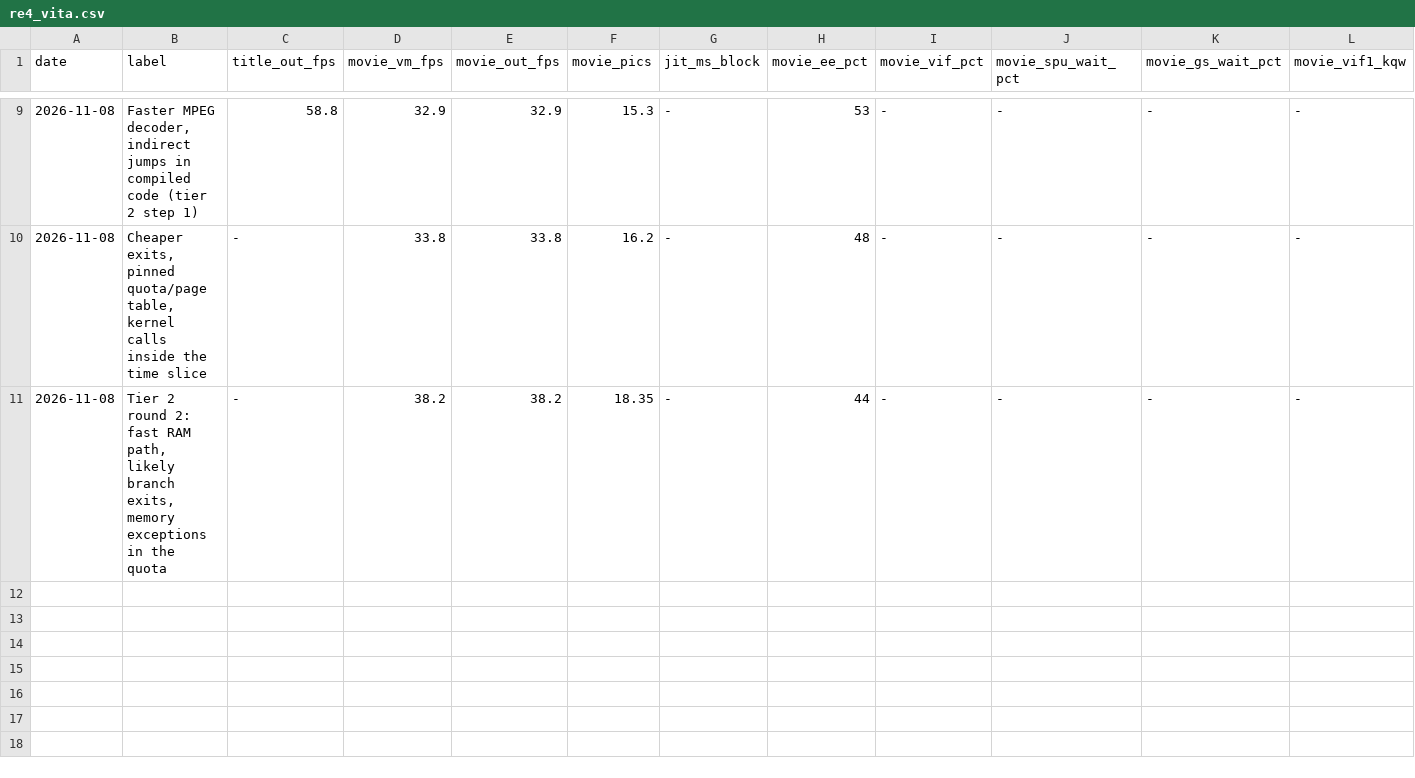
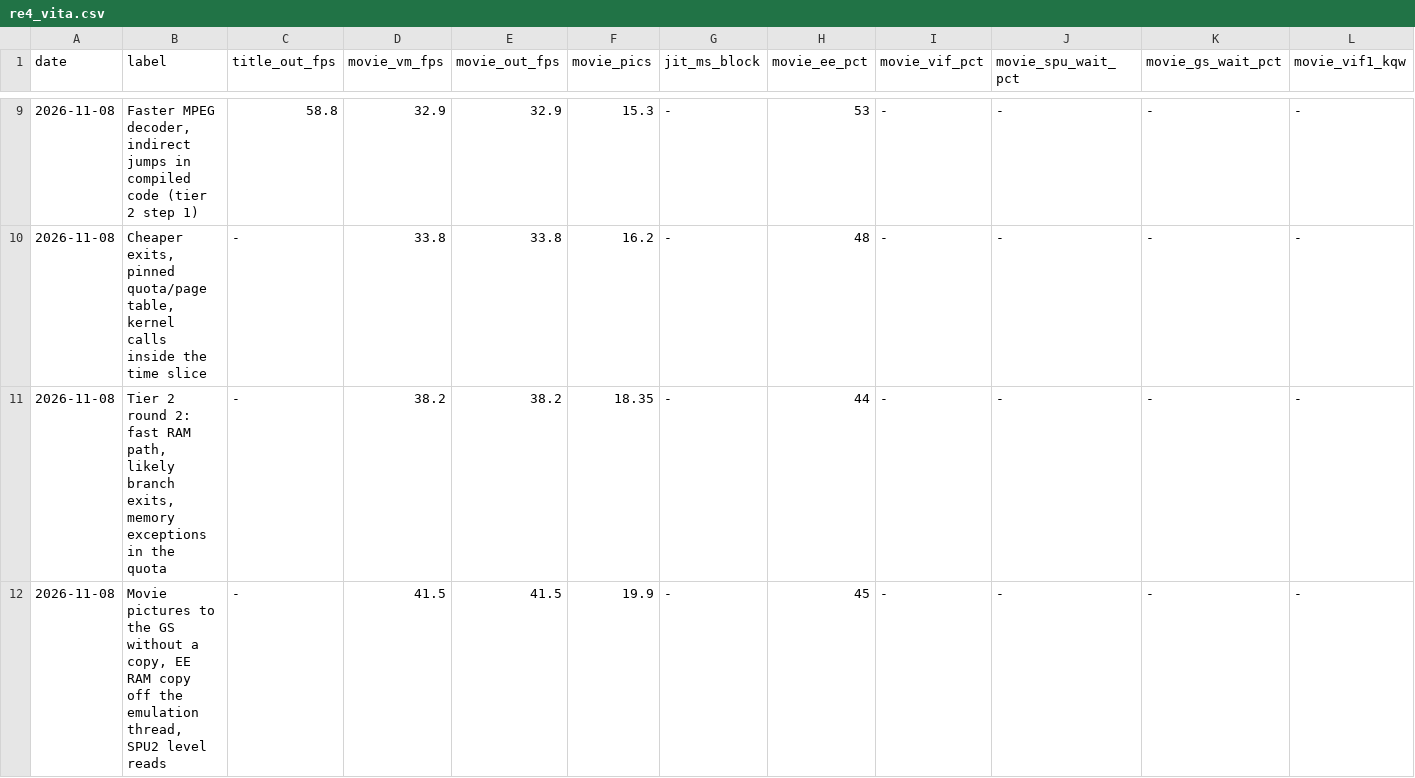
Before and after one commit to rabbithuntyt-ai/Ps-vita-ps2-emu, a CSV file: docs/perf/re4_vita.csv, drawn as a sheet; only a part is shown, gaps mark what is left out.

```diff
--- a/docs/perf/re4_vita.csv
+++ b/docs/perf/re4_vita.csv
@@ -11 +11,2 @@ date,label,title_out_fps,movie_vm_fps,movie_out_fps,movie_pics,jit_ms_block,movi
 2026-11-08,"Tier 2 round 2: fast RAM path, likely branch exits, memory exceptions in the quota",-,38.2,38.2,18.35,-,44,-,-,-,-
+2026-11-08,"Movie pictures to the GS without a copy, EE RAM copy off the emulation thread, SPU2 level reads",-,41.5,41.5,19.9,-,45,-,-,-,-
```
Also changed, not shown: 7 other files.
